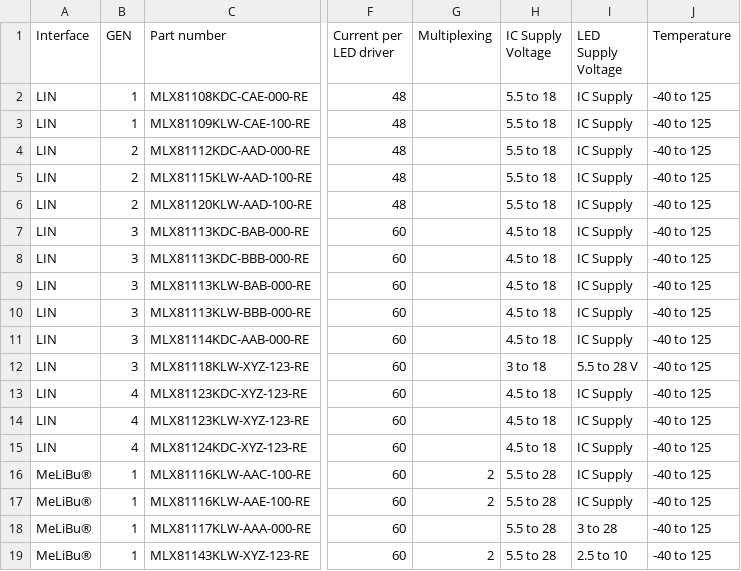
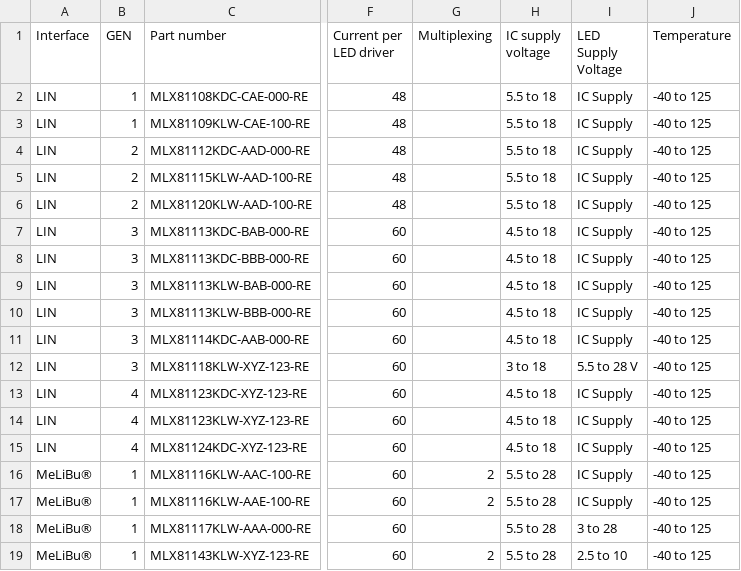
Before and after one commit to MelexisBC/Wizard---Smart-LED-Driver-ICs-Data, a CSV file: Smart-LED-Driver-ICs-Wizard-Data.csv, drawn as a sheet; only a part is shown, gaps mark what is left out; the diff names each change by its address in the sheet, - before the commit and + after, or states it on an @@ line.

Commit message:
Wizard - Smart LED driver ICs - Google sheet updated

```diff
--- a/Smart-LED-Driver-ICs-Wizard-Data.csv
+++ b/Smart-LED-Driver-ICs-Wizard-Data.csv
-H1: IC Supply Voltage
+H1: IC supply voltage
```
